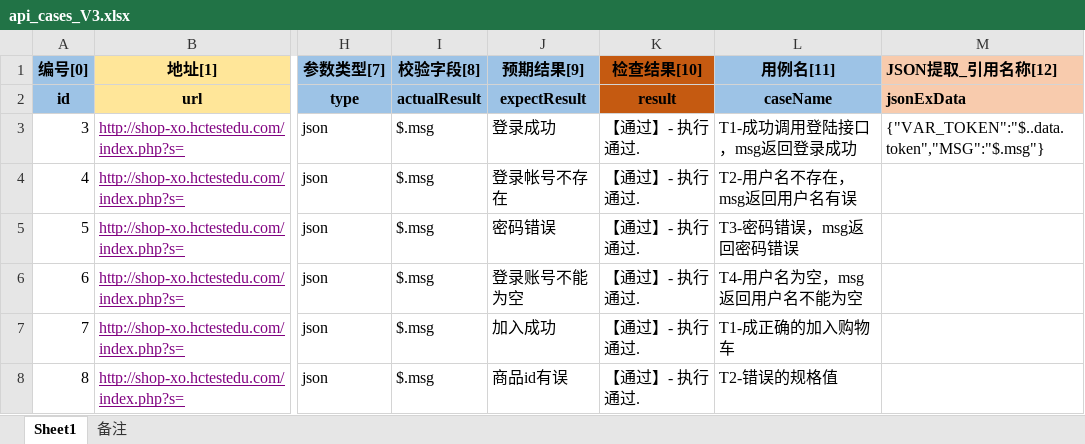
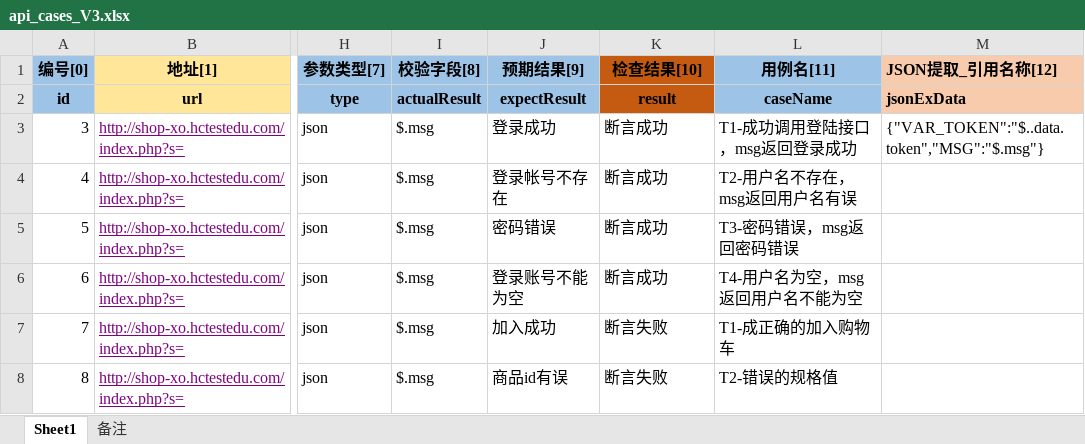
Before and after one commit to cherish-github123/cherish-github, an Excel workbook: API-automation/data/excel/api_cases_V3.xlsx, sheet Sheet1, drawn as a sheet; only a part is shown, gaps mark what is left out; values as stored, in another font and other column widths than the file's, no borders; the diff names each change by its address in the sheet, - before the commit and + after, or states it on an @@ line.

```diff
--- a/API-automation/data/excel/api_cases_V3.xlsx (sheet Sheet1)
+++ b/API-automation/data/excel/api_cases_V3.xlsx (sheet Sheet1)
-K3:K6 (检查结果[10]): 【通过】- 执行通过.
+K3:K6 (检查结果[10]): 断言成功
-K7:K8 (检查结果[10]): 【通过】- 执行通过.
+K7:K8 (检查结果[10]): 断言失败
```
Also changed, not shown: API-automation/data/excel/api_cases_V2.xlsx, 5 other files.
